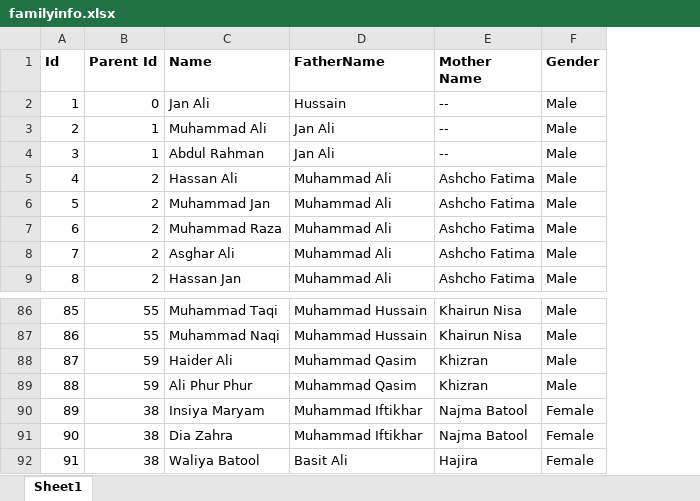
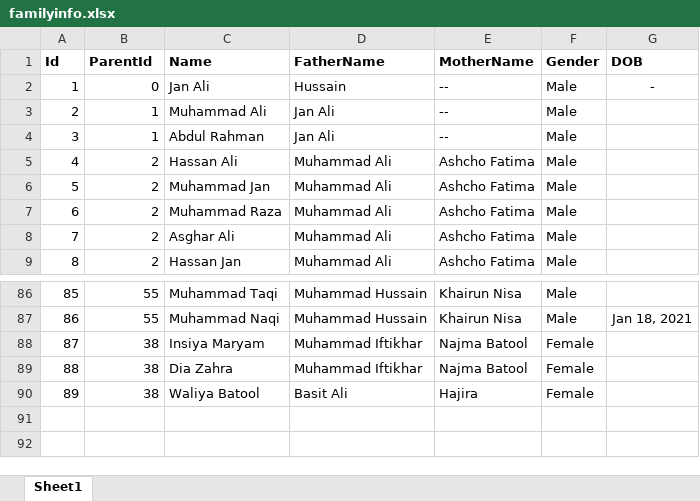
Before and after one commit to SaqlainJanAli/janaliinformationsystem, an Excel workbook: src/resources/data/excel/familyinfo.xlsx, sheet Sheet1, drawn as a sheet; only a part is shown, gaps mark what is left out; values as stored, in another font and other column widths than the file's, no borders; removed rows and columns are numbered as before the commit, all else as after; the diff names each change by its address in the sheet, - before the commit and + after, or states it on an @@ line.

Commit message:
Read from excel and gradient added.

```diff
--- a/src/resources/data/excel/familyinfo.xlsx (sheet Sheet1)
+++ b/src/resources/data/excel/familyinfo.xlsx (sheet Sheet1)
+column G (DOB), row 2: -; row 87: Jan 18, 2021
-B1: Parent Id
+B1: ParentId
-E1: Mother Name
+E1: MotherName
-row 88: 87 | 59 | Haider Ali | Muhammad Qasim | Khizran | Male
-row 89: 88 | 59 | Ali Phur Phur | Muhammad Qasim | Khizran | Male
@@ column A (Id) renumbered from row 88 down @@
```
Also changed, not shown: 6 other files.
